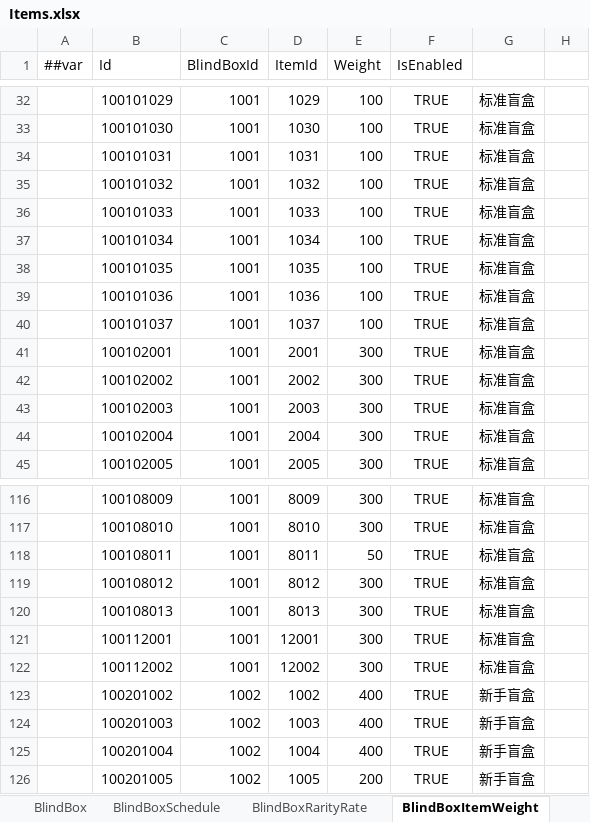
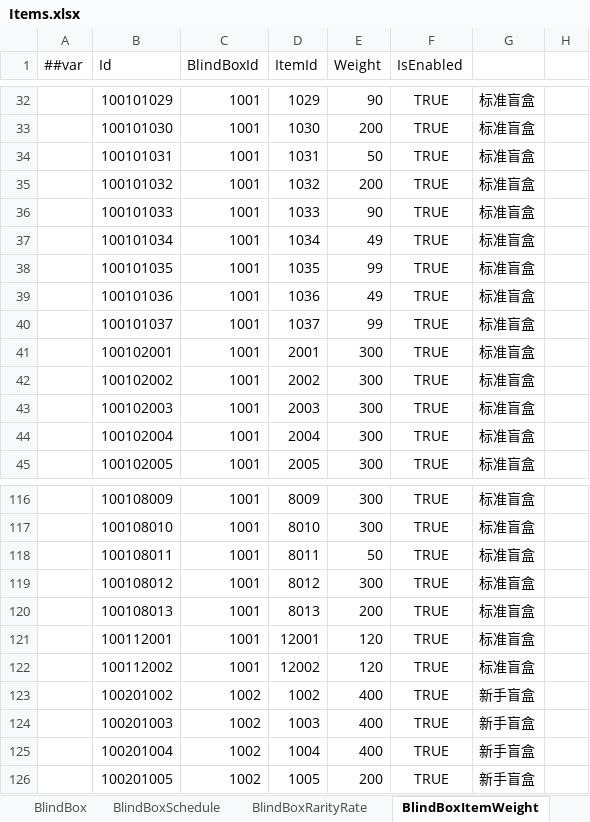
Before and after one commit to SeananTQ/lucky-dog-pub-2026, an Excel workbook: luban-excels/xlsx/Items.xlsx, sheet BlindBoxItemWeight, drawn as a sheet; only a part is shown, gaps mark what is left out; values as stored, in another font and other column widths than the file's, no borders; the diff covers the shown part only; the diff names each change by its address in the sheet, - before the commit and + after, or states it on an @@ line.

```diff
--- a/luban-excels/xlsx/Items.xlsx (sheet BlindBoxItemWeight)
+++ b/luban-excels/xlsx/Items.xlsx (sheet BlindBoxItemWeight)
-E32 (Weight): 100
+E32 (Weight): 90
-E33 (Weight): 100
+E33 (Weight): 200
-E34 (Weight): 100
+E34 (Weight): 50
-E35 (Weight): 100
+E35 (Weight): 200
-E36 (Weight): 100
+E36 (Weight): 90
-E37 (Weight): 100
+E37 (Weight): 49
-E38 (Weight): 100
+E38 (Weight): 99
-E39 (Weight): 100
+E39 (Weight): 49
-E40 (Weight): 100
+E40 (Weight): 99
-E120 (Weight): 300
+E120 (Weight): 200
-E121:E122 (Weight): 300
+E121:E122 (Weight): 120
```
Also changed, not shown: 27 edited cells elsewhere in this sheet, sheet Item, formulas that keep their value, luban-excels/bak/xlsx/Items.xlsx, 5 other files.
